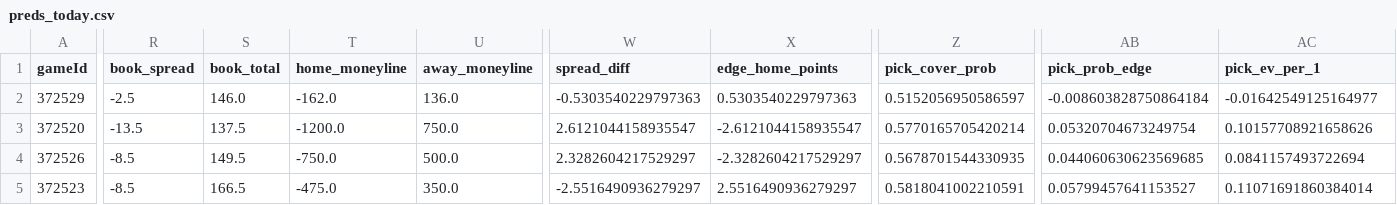
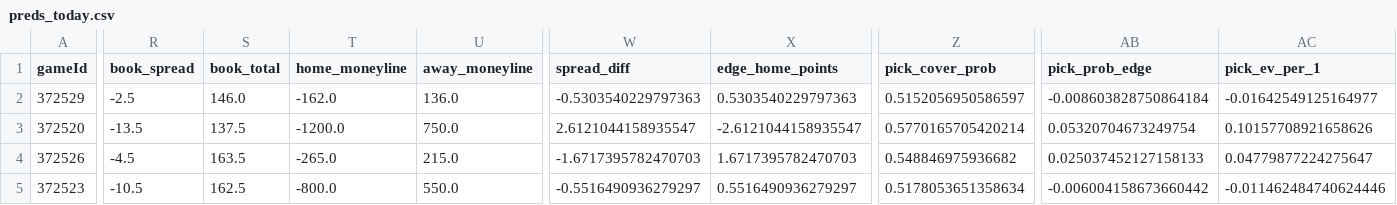
Before and after one commit to derekcnursey/codex_hoops-edge, a CSV file: predictions/preds_today.csv, drawn as a sheet; only a part is shown, gaps mark what is left out; the diff covers the shown part only; the diff names each change by its address in the sheet, - before the commit and + after, or states it on an @@ line.

Commit message:
Refresh 2026-03-19 predictions

```diff
--- a/predictions/preds_today.csv
+++ b/predictions/preds_today.csv
-R4 (book_spread): -8.5
+R4 (book_spread): -4.5
-S4 (book_total): 149.5
+S4 (book_total): 163.5
-T4 (home_moneyline): -750.0
+T4 (home_moneyline): -265.0
-U4 (away_moneyline): 500.0
+U4 (away_moneyline): 215.0
-W4 (spread_diff): 2.3282604217529297
+W4 (spread_diff): -1.6717395782470703
-X4 (edge_home_points): -2.3282604217529297
+X4 (edge_home_points): 1.6717395782470703
-Z4 (pick_cover_prob): 0.5678701544330935
+Z4 (pick_cover_prob): 0.548846975936682
-AB4 (pick_prob_edge): 0.044060630623569685
+AB4 (pick_prob_edge): 0.025037452127158133
-AC4 (pick_ev_per_1): 0.0841157493722694
+AC4 (pick_ev_per_1): 0.04779877224275647
-R5 (book_spread): -8.5
+R5 (book_spread): -10.5
-S5 (book_total): 166.5
+S5 (book_total): 162.5
-T5 (home_moneyline): -475.0
+T5 (home_moneyline): -800.0
-U5 (away_moneyline): 350.0
+U5 (away_moneyline): 550.0
-W5 (spread_diff): -2.5516490936279297
+W5 (spread_diff): -0.5516490936279297
-X5 (edge_home_points): 2.5516490936279297
+X5 (edge_home_points): 0.5516490936279297
-Z5 (pick_cover_prob): 0.5818041002210591
+Z5 (pick_cover_prob): 0.5178053651358634
-AB5 (pick_prob_edge): 0.05799457641153527
+AB5 (pick_prob_edge): -0.006004158673660442
-AC5 (pick_ev_per_1): 0.11071691860384014
+AC5 (pick_ev_per_1): -0.011462484740624446
```
Also changed, not shown: 69 edited cells elsewhere in this file, 1 other file.
